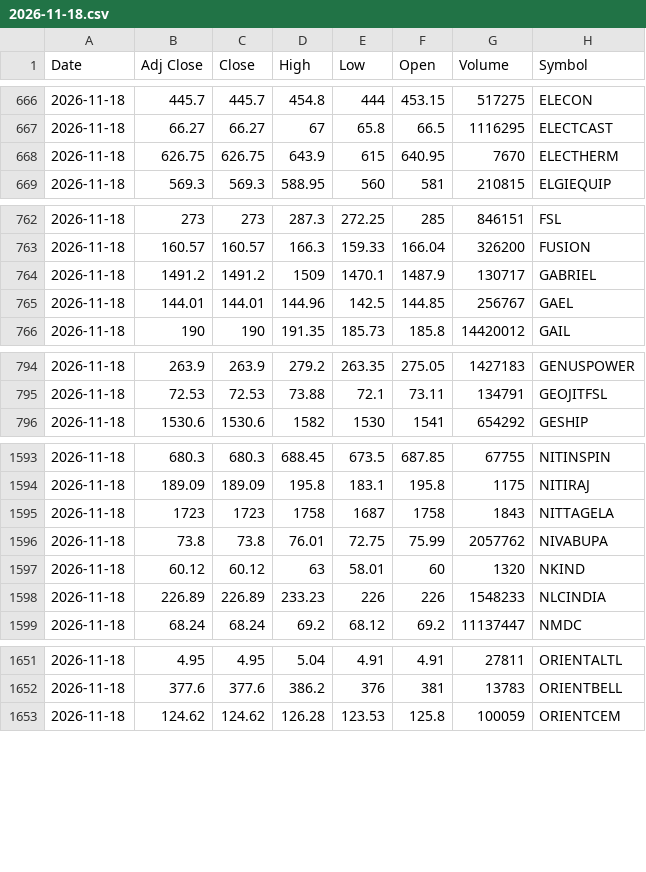
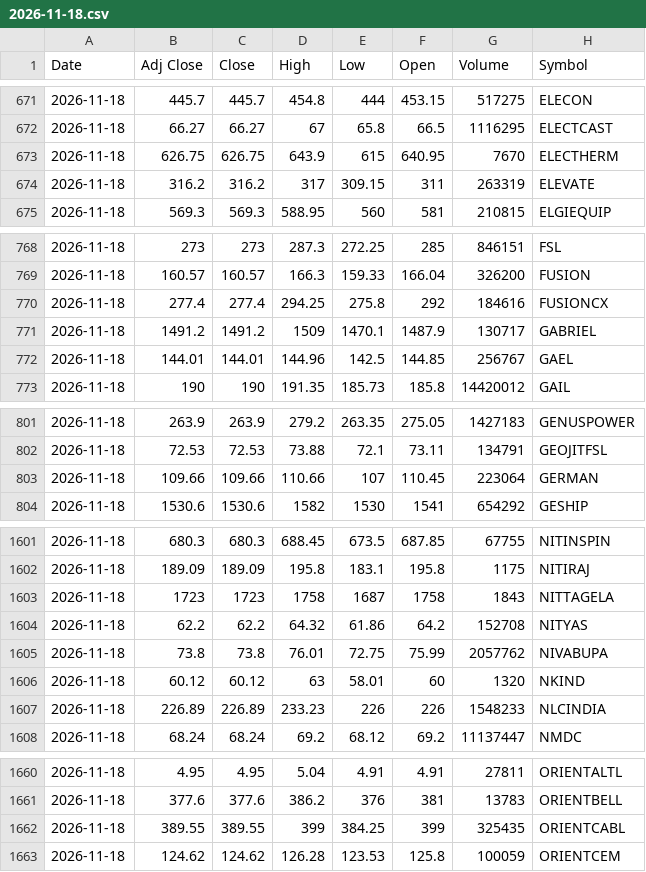
Before and after one commit to drharikumar/chartview-data, a CSV file: ohlcv/daily/2026-11-18.csv, drawn as a sheet; only a part is shown, gaps mark what is left out; the diff covers the shown part only.

```diff
--- a/ohlcv/daily/2026-11-18.csv
+++ b/ohlcv/daily/2026-11-18.csv
@@ -668,2 +673,3 @@ Date,Adj Close,Close,High,Low,Open,Volume,Symbol
 2026-11-18,626.75,626.75,643.9,615,640.95,7670,ELECTHERM
+2026-11-18,316.2,316.2,317,309.15,311,263319,ELEVATE
 2026-11-18,569.3,569.3,588.95,560,581,210815,ELGIEQUIP
@@ -763,2 +769,3 @@ Date,Adj Close,Close,High,Low,Open,Volume,Symbol
 2026-11-18,160.57,160.57,166.3,159.33,166.04,326200,FUSION
+2026-11-18,277.4,277.4,294.25,275.8,292,184616,FUSIONCX
 2026-11-18,1491.2,1491.2,1509,1470.1,1487.9,130717,GABRIEL
@@ -795,2 +802,3 @@ Date,Adj Close,Close,High,Low,Open,Volume,Symbol
 2026-11-18,72.53,72.53,73.88,72.1,73.11,134791,GEOJITFSL
+2026-11-18,109.66,109.66,110.66,107,110.45,223064,GERMAN
 2026-11-18,1530.6,1530.6,1582,1530,1541,654292,GESHIP
@@ -1595,2 +1603,3 @@ Date,Adj Close,Close,High,Low,Open,Volume,Symbol
 2026-11-18,1723,1723,1758,1687,1758,1843,NITTAGELA
+2026-11-18,62.2,62.2,64.32,61.86,64.2,152708,NITYAS
 2026-11-18,73.8,73.8,76.01,72.75,75.99,2057762,NIVABUPA
@@ -1652,2 +1661,3 @@ Date,Adj Close,Close,High,Low,Open,Volume,Symbol
 2026-11-18,377.6,377.6,386.2,376,381,13783,ORIENTBELL
+2026-11-18,389.55,389.55,399,384.25,399,325435,ORIENTCABL
 2026-11-18,124.62,124.62,126.28,123.53,125.8,100059,ORIENTCEM
```
Also changed, not shown: 13 added rows elsewhere in this file, ohlcv/DAILY_OHLCV.csv, ohlcv/daily/2026-11-19.csv, 1 other file.
